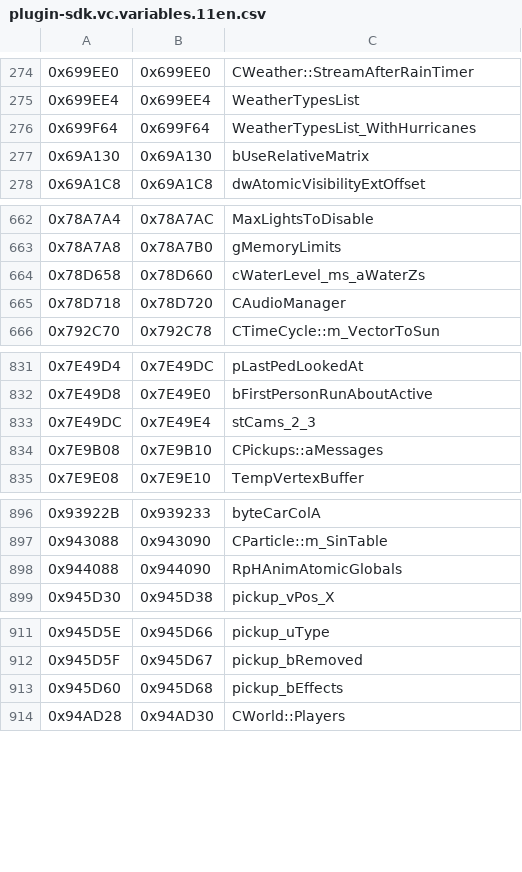
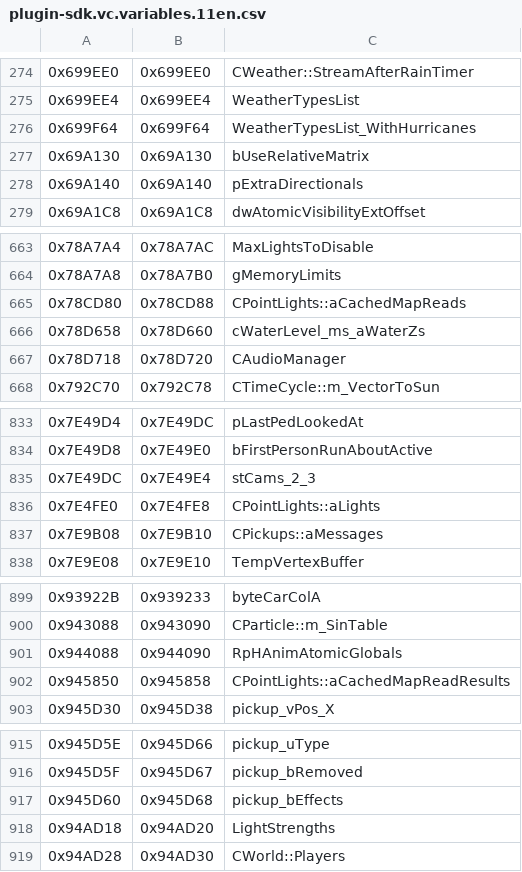
Before and after one commit to DK22Pac/gta_idb, a CSV file: database/gtavc/plugin-sdk.vc.variables.11en.csv, drawn as a sheet; only a part is shown, gaps mark what is left out; the diff covers the shown part only.

```diff
--- a/database/gtavc/plugin-sdk.vc.variables.11en.csv
+++ b/database/gtavc/plugin-sdk.vc.variables.11en.csv
@@ -277,2 +277,3 @@
 0x69A130,0x69A130,bUseRelativeMatrix
+0x69A140,0x69A140,pExtraDirectionals
 0x69A1C8,0x69A1C8,dwAtomicVisibilityExtOffset
@@ -663,2 +664,3 @@
 0x78A7A8,0x78A7B0,gMemoryLimits
+0x78CD80,0x78CD88,CPointLights::aCachedMapReads
 0x78D658,0x78D660,cWaterLevel_ms_aWaterZs
@@ -833,2 +835,3 @@
 0x7E49DC,0x7E49E4,stCams_2_3
+0x7E4FE0,0x7E4FE8,CPointLights::aLights
 0x7E9B08,0x7E9B10,CPickups::aMessages
@@ -898,2 +901,3 @@
 0x944088,0x944090,RpHAnimAtomicGlobals
+0x945850,0x945858,CPointLights::aCachedMapReadResults
 0x945D30,0x945D38,pickup_vPos_X
@@ -913,2 +917,3 @@
 0x945D60,0x945D68,pickup_bEffects
+0x94AD18,0x94AD20,LightStrengths
 0x94AD28,0x94AD30,CWorld::Players
```
Also changed, not shown: 3 added rows elsewhere in this file, database/gtavc/plugin-sdk.vc.variables.10en.csv, database/gtavc/plugin-sdk.vc.variables.steam.csv, 9 other files.
